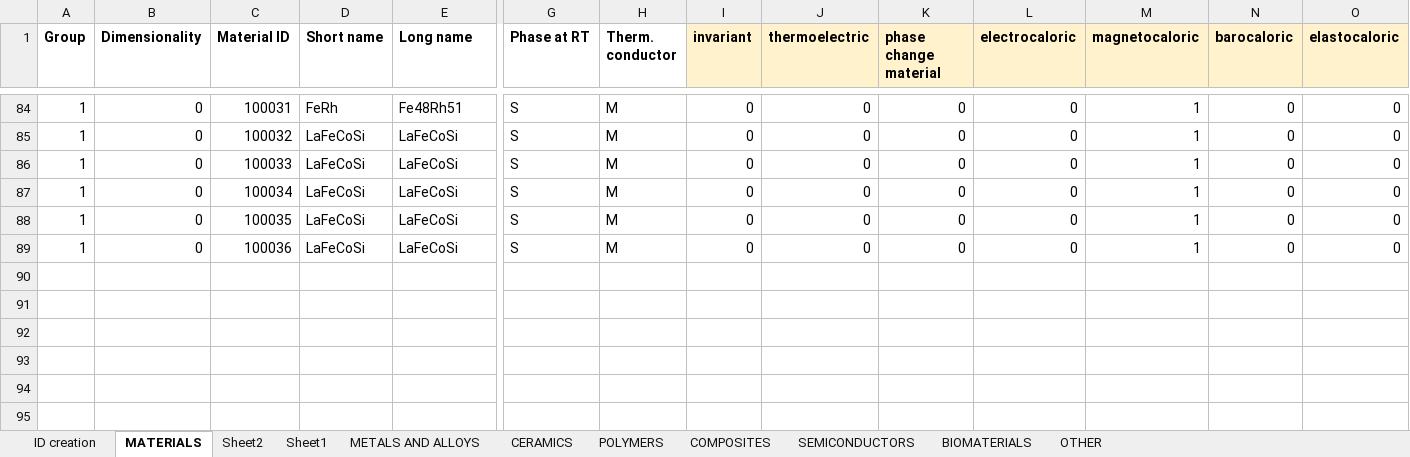
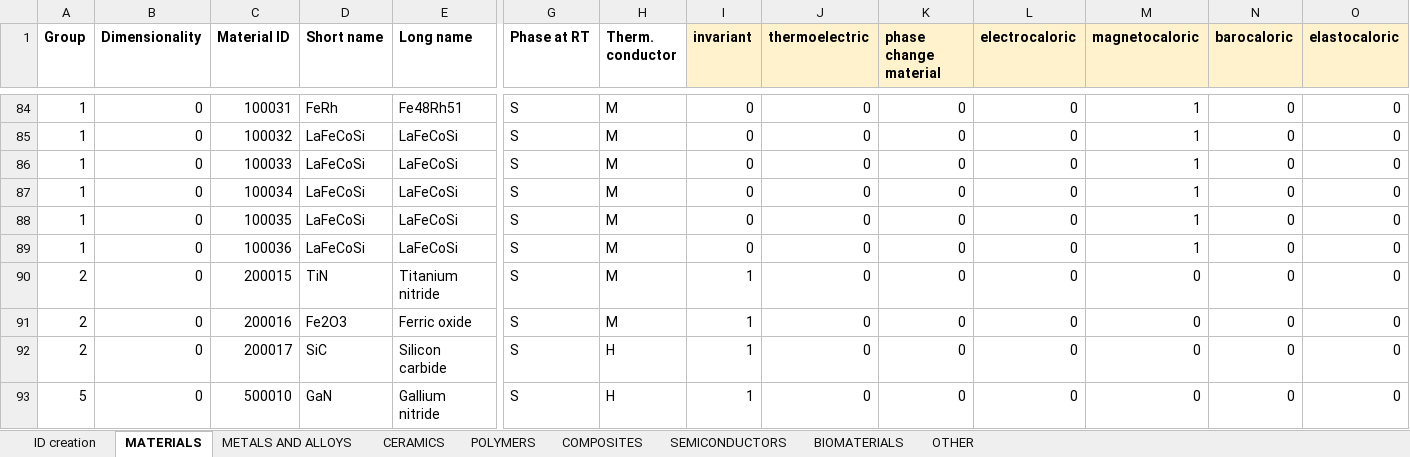
Before and after one commit to katya5226/TCCMaterialLibrary, an Excel workbook: Material classification.xlsx, sheet MATERIALS, drawn as a sheet; only a part is shown, gaps mark what is left out; values as stored, in another font and other column widths than the file's, no borders; rows hold the shown columns only; the diff names each change by its address in the sheet, - before the commit and + after, or states it on an @@ line.

Commit message:
Added some materials

```diff
--- a/Material classification.xlsx (sheet MATERIALS)
+++ b/Material classification.xlsx (sheet MATERIALS)
-sheet tab: Sheet2
-sheet tab: Sheet1
+row 90: 2 | 0 | 200015 | TiN | Titanium nitride | S | M | 1 | 0 | 0 | 0 | 0 | 0 | 0
+row 91: 2 | 0 | 200016 | Fe2O3 | Ferric oxide | S | M | 1 | 0 | 0 | 0 | 0 | 0 | 0
+row 92: 2 | 0 | 200017 | SiC | Silicon carbide | S | H | 1 | 0 | 0 | 0 | 0 | 0 | 0
+row 93: 5 | 0 | 500010 | GaN | Gallium nitride | S | H | 1 | 0 | 0 | 0 | 0 | 0 | 0
```
Also changed, not shown: sheet CERAMICS, sheet SEMICONDUCTORS, 39 other files.
